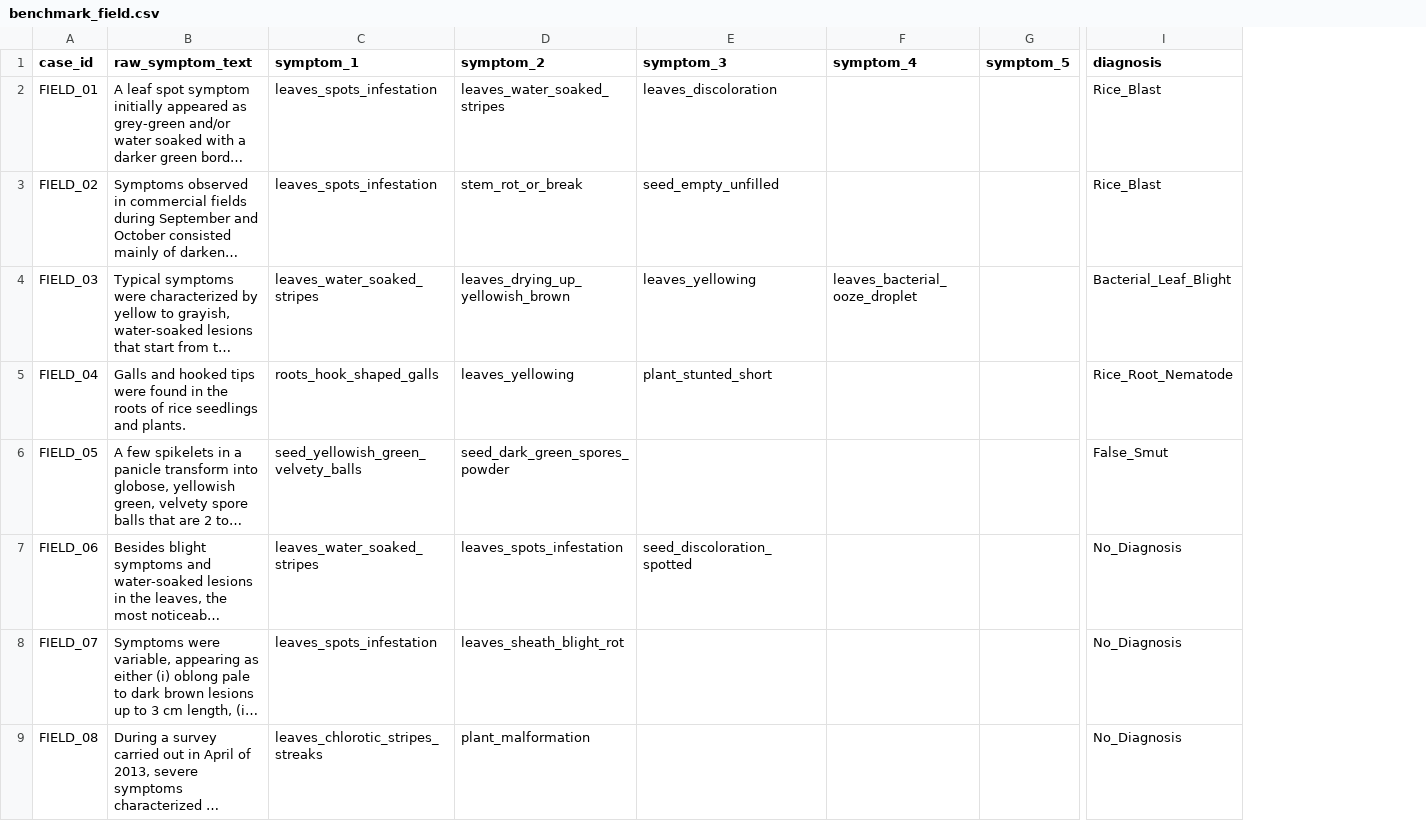
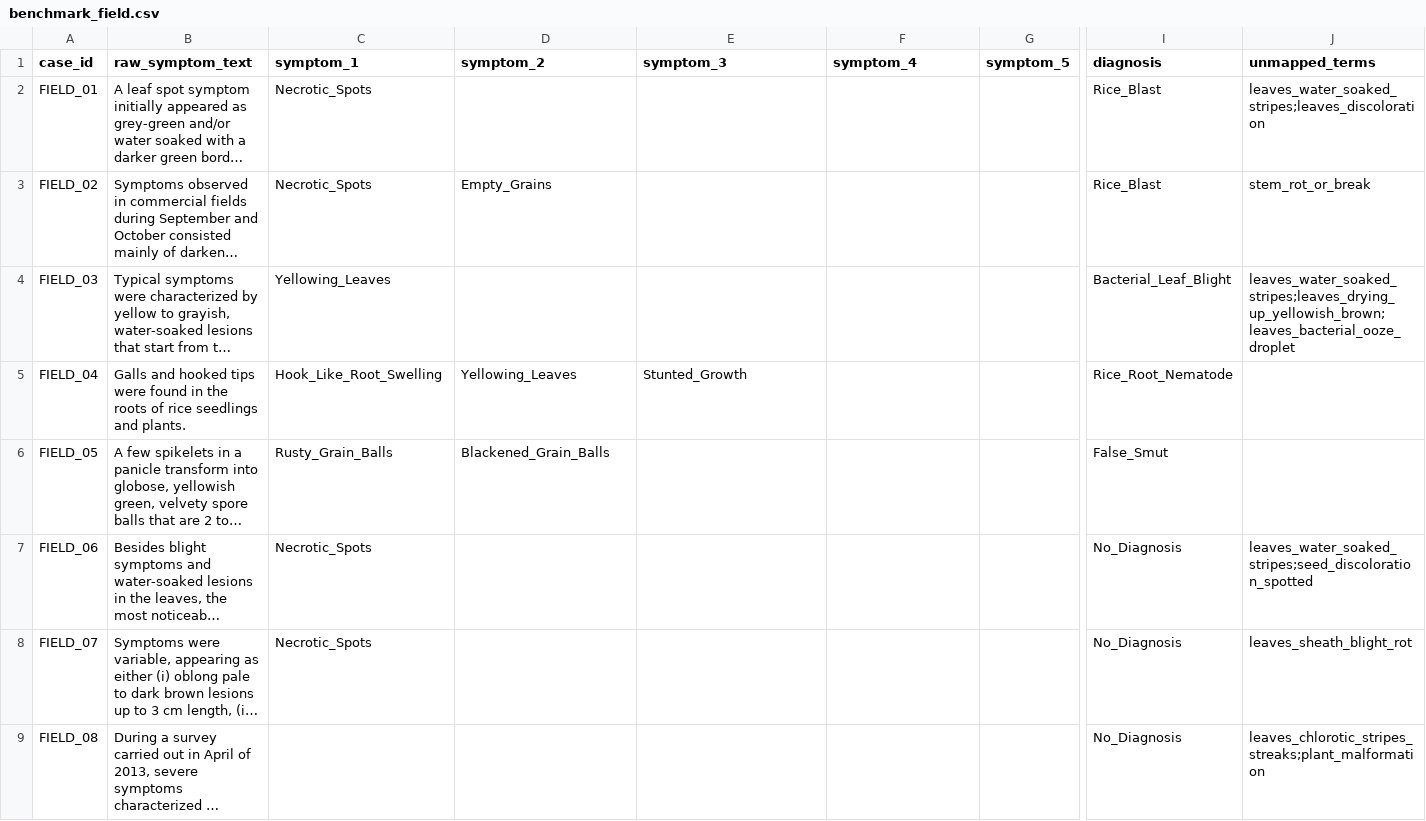
Before and after one commit to Ariful-Furqon/RiceKG-Expert-System, a CSV file: data/benchmark_field.csv, drawn as a sheet; only a part is shown, gaps mark what is left out; long unchanged cells end in …; the diff covers the shown part only; the diff names each change by its address in the sheet, - before the commit and + after, or states it on an @@ line.

```diff
--- a/data/benchmark_field.csv
+++ b/data/benchmark_field.csv
+column J (unmapped_terms), rows 2-9: leaves_water_soaked_stripes;leaves_discoloration | stem_rot_or_break | leaves_water_soaked_stripes;leaves_drying_up_yellowish_brown;leaves_bacterial_ooze_droplet |  |  | leaves_water_soaked_stripes;seed_discoloration_spotted | leaves_sheath_blight_rot | leaves_chlorotic_stripes_streaks;plant_malformation
-C2:C3 (symptom_1): leaves_spots_infestation
+C2:C3 (symptom_1): Necrotic_Spots
-D2 (symptom_2): leaves_water_soaked_stripes
+D2 (symptom_2): (empty)
-E2 (symptom_3): leaves_discoloration
+E2 (symptom_3): (empty)
-D3 (symptom_2): stem_rot_or_break
+D3 (symptom_2): Empty_Grains
-E3 (symptom_3): seed_empty_unfilled
+E3 (symptom_3): (empty)
-C4 (symptom_1): leaves_water_soaked_stripes
+C4 (symptom_1): Yellowing_Leaves
-D4 (symptom_2): leaves_drying_up_yellowish_brown
+D4 (symptom_2): (empty)
-E4 (symptom_3): leaves_yellowing
+E4 (symptom_3): (empty)
-F4 (symptom_4): leaves_bacterial_ooze_droplet
+F4 (symptom_4): (empty)
-C5 (symptom_1): roots_hook_shaped_galls
+C5 (symptom_1): Hook_Like_Root_Swelling
-D5 (symptom_2): leaves_yellowing
+D5 (symptom_2): Yellowing_Leaves
-E5 (symptom_3): plant_stunted_short
+E5 (symptom_3): Stunted_Growth
-C6 (symptom_1): seed_yellowish_green_velvety_balls
+C6 (symptom_1): Rusty_Grain_Balls
-D6 (symptom_2): seed_dark_green_spores_powder
+D6 (symptom_2): Blackened_Grain_Balls
-C7 (symptom_1): leaves_water_soaked_stripes
+C7 (symptom_1): Necrotic_Spots
-D7 (symptom_2): leaves_spots_infestation
+D7 (symptom_2): (empty)
-E7 (symptom_3): seed_discoloration_spotted
+E7 (symptom_3): (empty)
-C8 (symptom_1): leaves_spots_infestation
+C8 (symptom_1): Necrotic_Spots
-D8 (symptom_2): leaves_sheath_blight_rot
+D8 (symptom_2): (empty)
-C9 (symptom_1): leaves_chlorotic_stripes_streaks
+C9 (symptom_1): (empty)
-D9 (symptom_2): plant_malformation
+D9 (symptom_2): (empty)
```
Also changed, not shown: 56 edited cells elsewhere in this file, 12 other files.
